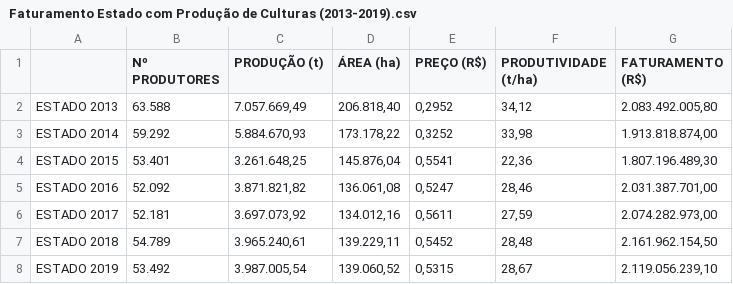
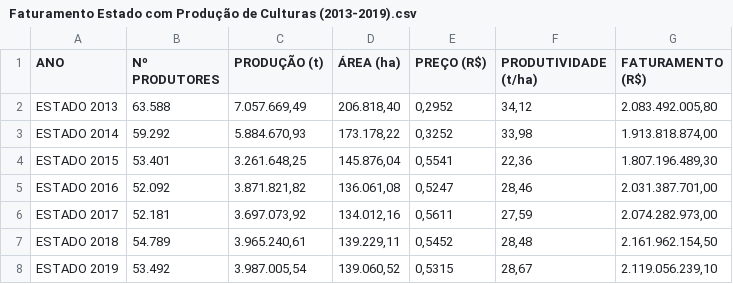
Before and after one commit to leolougomes/Meu_Portfolio_Leonardo-Gomes, a CSV file: Faturamento Estado com Produção de Culturas (2013-2019).csv, drawn as a sheet.

Commit message:
Update Faturamento Estado com Produção de Culturas (2013-2019).csv

```diff
--- a/Faturamento Estado com Produção de Culturas (2013-2019).csv
+++ b/Faturamento Estado com Produção de Culturas (2013-2019).csv
@@ -1,2 +1,2 @@
-;Nº PRODUTORES ;PRODUÇÃO (t) ;ÁREA (ha) ;PREÇO (R$) ;PRODUTIVIDADE (t/ha) ;FATURAMENTO (R$)
+ANO ;Nº PRODUTORES ;PRODUÇÃO (t) ;ÁREA (ha) ;PREÇO (R$) ;PRODUTIVIDADE (t/ha) ;FATURAMENTO (R$)
 ESTADO   2013;63.588;7.057.669,49;206.818,40;0,2952;34,12;2.083.492.005,80
```
